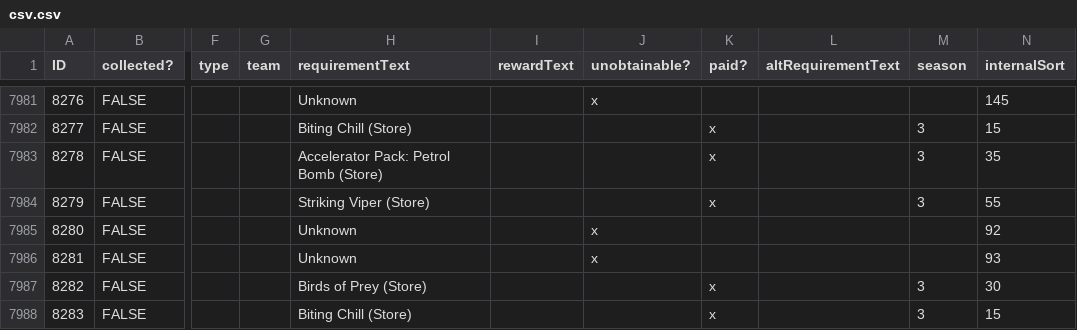
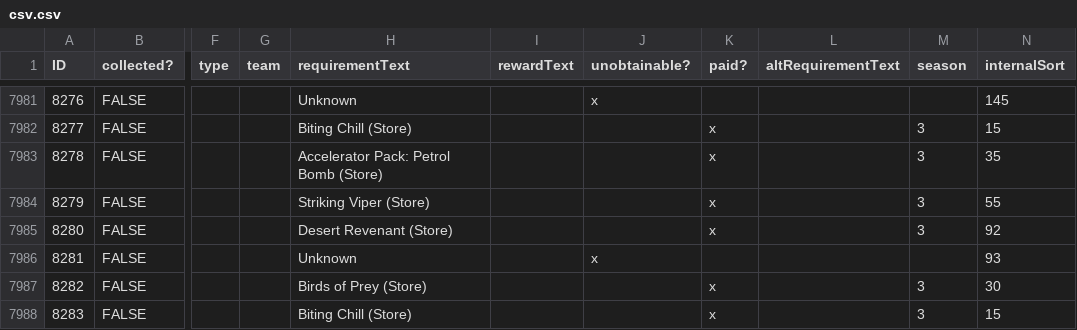
Before and after one commit to Tecfan/BF6, a CSV file: csv.csv, drawn as a sheet; only a part is shown, gaps mark what is left out; the diff covers the shown part only; the diff names each change by its address in the sheet, - before the commit and + after, or states it on an @@ line.

Commit message:
Season 3 Week 4

```diff
--- a/csv.csv
+++ b/csv.csv
-H7985 (requirementText): Unknown
+H7985 (requirementText): Desert Revenant (Store)
-J7985 (unobtainable?): x
+J7985 (unobtainable?): (empty)
-K7985 (paid?): (empty)
+K7985 (paid?): x
-M7985 (season): (empty)
+M7985 (season): 3
```
Also changed, not shown: 1 added row and 37 edited cells elsewhere in this file.
